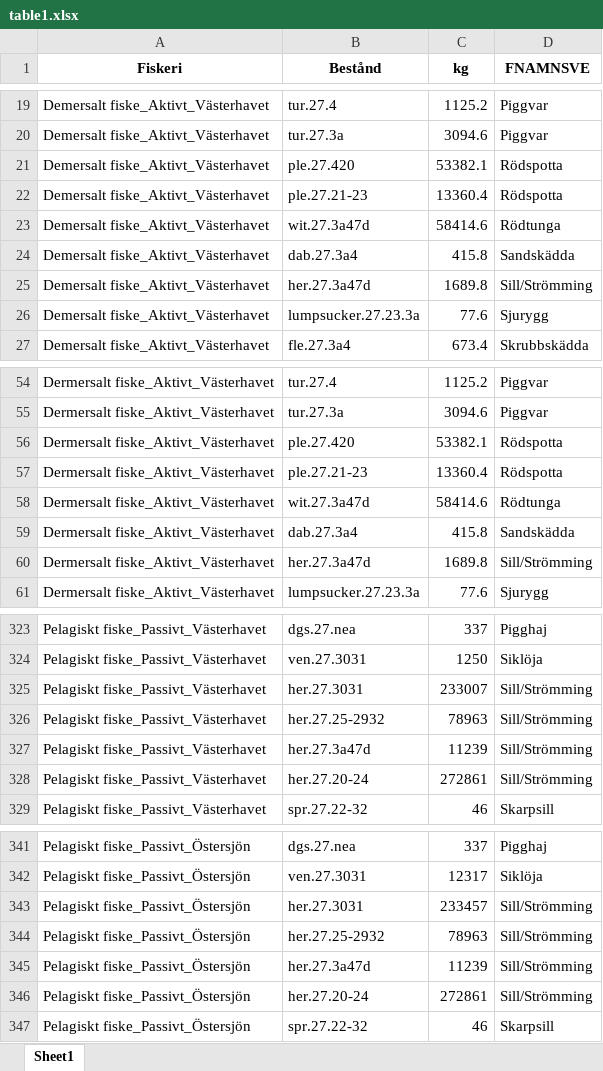
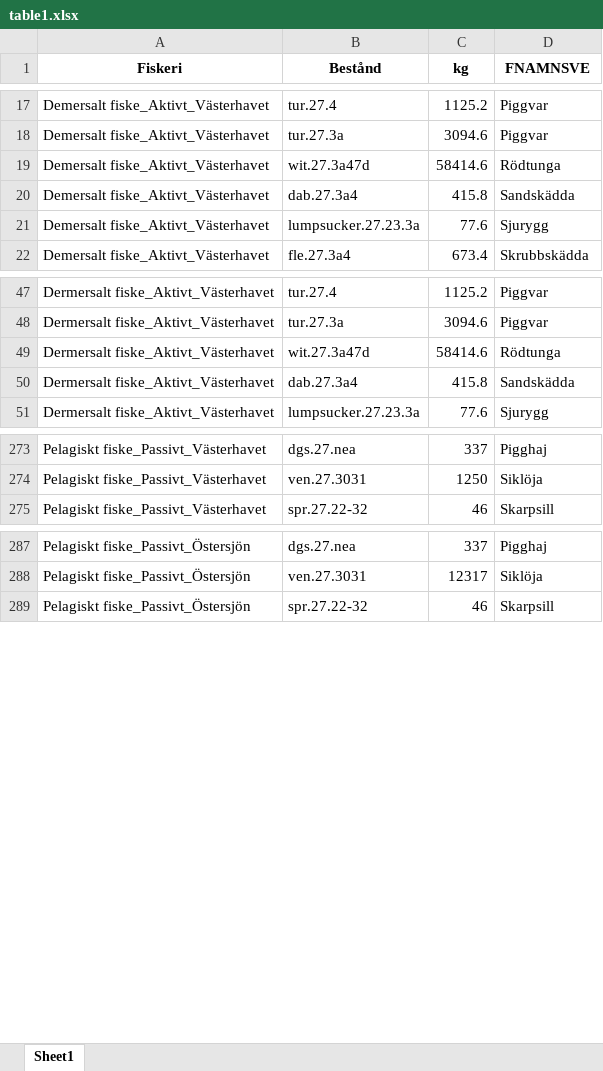
Before and after one commit to maxlindmark/fisk-atlas, an Excel workbook: output/2023/HaV/table1.xlsx, sheet Sheet1, drawn as a sheet; only a part is shown, gaps mark what is left out; values as stored, in another font and other column widths than the file's, no borders; the diff covers the shown part only; the diff names each change by its address in the sheet, - before the commit and + after, or states it on an @@ line.

```diff
--- a/output/2023/HaV/table1.xlsx (sheet Sheet1)
+++ b/output/2023/HaV/table1.xlsx (sheet Sheet1)
-row 21: Demersalt fiske_Aktivt_Västerhavet | ple.27.420 | 53382.1 | Rödspotta
-row 22: Demersalt fiske_Aktivt_Västerhavet | ple.27.21-23 | 13360.4 | Rödspotta
-row 25: Demersalt fiske_Aktivt_Västerhavet | her.27.3a47d | 1689.8 | Sill/Strömming
-row 56: Dermersalt fiske_Aktivt_Västerhavet | ple.27.420 | 53382.1 | Rödspotta
-row 57: Dermersalt fiske_Aktivt_Västerhavet | ple.27.21-23 | 13360.4 | Rödspotta
-row 60: Dermersalt fiske_Aktivt_Västerhavet | her.27.3a47d | 1689.8 | Sill/Strömming
-row 325: Pelagiskt fiske_Passivt_Västerhavet | her.27.3031 | 233007 | Sill/Strömming
-row 326: Pelagiskt fiske_Passivt_Västerhavet | her.27.25-2932 | 78963 | Sill/Strömming
-row 327: Pelagiskt fiske_Passivt_Västerhavet | her.27.3a47d | 11239 | Sill/Strömming
-row 328: Pelagiskt fiske_Passivt_Västerhavet | her.27.20-24 | 272861 | Sill/Strömming
-row 343: Pelagiskt fiske_Passivt_Östersjön | her.27.3031 | 233457 | Sill/Strömming
-row 344: Pelagiskt fiske_Passivt_Östersjön | her.27.25-2932 | 78963 | Sill/Strömming
-row 345: Pelagiskt fiske_Passivt_Östersjön | her.27.3a47d | 11239 | Sill/Strömming
-row 346: Pelagiskt fiske_Passivt_Östersjön | her.27.20-24 | 272861 | Sill/Strömming
```
Also changed, not shown: 52 removed rows elsewhere in this sheet, 2 other files.
